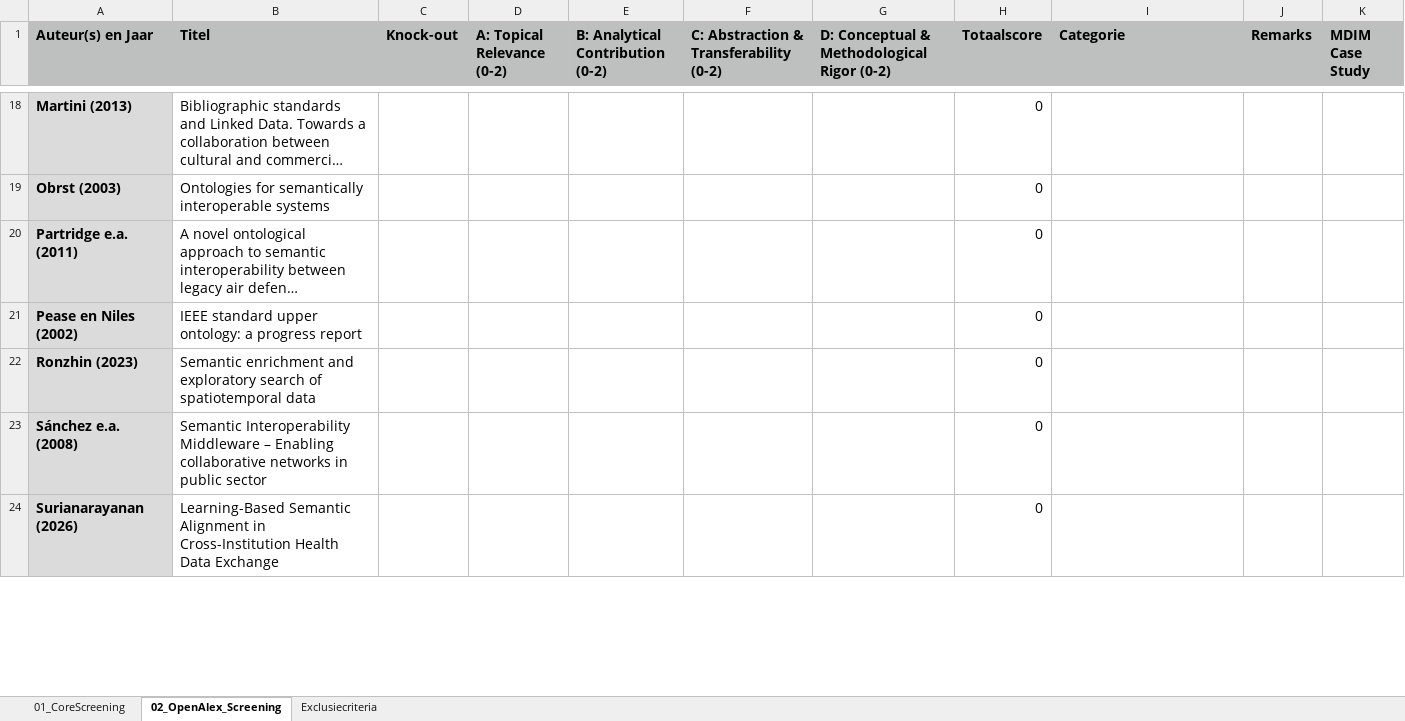
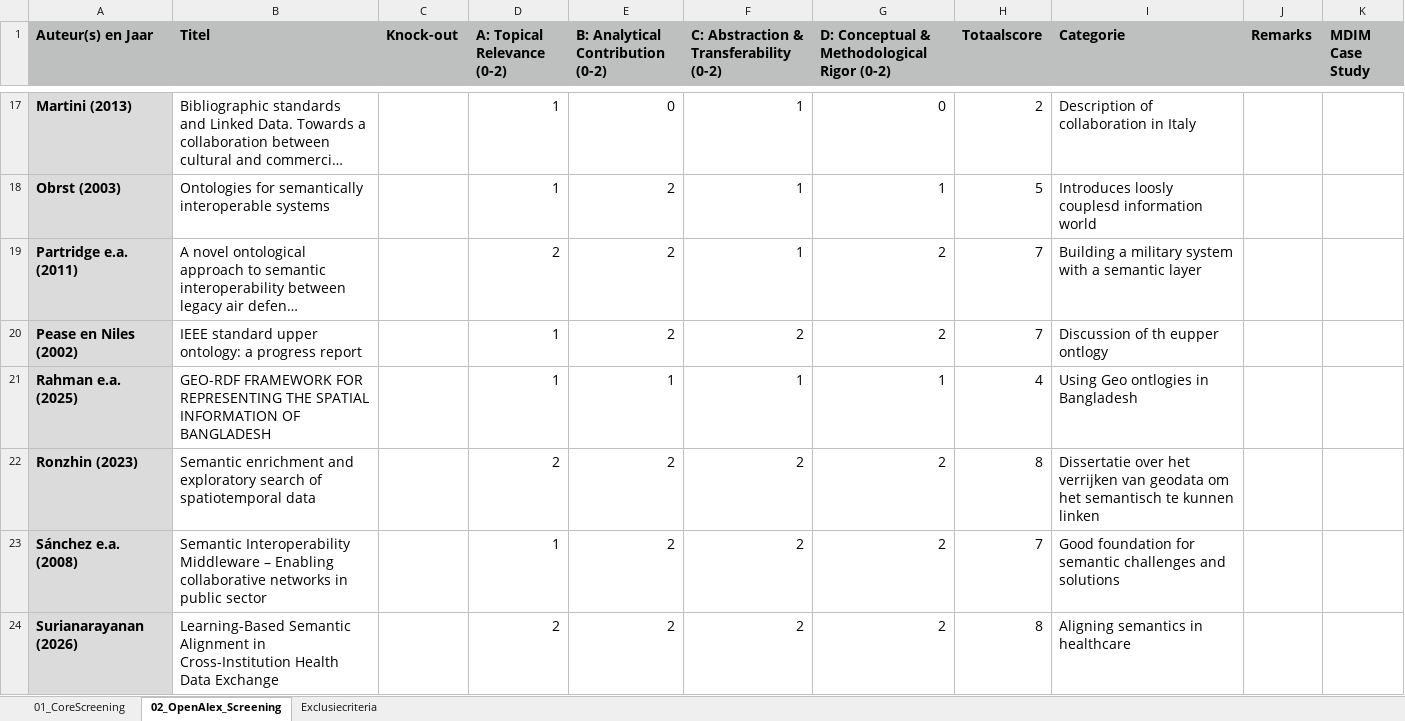
Before and after one commit to brienen/literatureReview, an Excel workbook: 04_fulltext_screening/fullTextScreening.xlsx, sheet 02_OpenAlex_Screening, drawn as a sheet; only a part is shown, gaps mark what is left out; long unchanged cells end in …; values as stored, in another font and other column widths than the file's, no borders; conditional formats not drawn; addresses are those after the commit; the diff covers the shown part only; the diff names each change by its address in the sheet, - before the commit and + after, or states it on an @@ line.

Commit message:
Full text screening done

```diff
--- a/04_fulltext_screening/fullTextScreening.xlsx (sheet 02_OpenAlex_Screening)
+++ b/04_fulltext_screening/fullTextScreening.xlsx (sheet 02_OpenAlex_Screening)
-D17:D18 (A: Topical Relevance (0-2)): (empty)
+D17:D18 (A: Topical Relevance (0-2)): 1
-E17 (B: Analytical Contribution (0-2)): (empty)
+E17 (B: Analytical Contribution (0-2)): 0
-F17:F19: (empty)
+F17:F19: 1
-G17: (empty)
+G17: 0
-H17 (Totaalscore): 0
+H17 (Totaalscore): 2
-I17 (Categorie): (empty)
+I17 (Categorie): Description of collaboration in Italy
-E18:E20 (B: Analytical Contribution (0-2)): (empty)
+E18:E20 (B: Analytical Contribution (0-2)): 2
-G18: (empty)
+G18: 1
-H18 (Totaalscore): 0
+H18 (Totaalscore): 5
-I18 (Categorie): (empty)
+I18 (Categorie): Introduces loosly couplesd information world
-D19 (A: Topical Relevance (0-2)): (empty)
+D19 (A: Topical Relevance (0-2)): 2
-G19:G20: (empty)
+G19:G20: 2
-H19:H20 (Totaalscore): 0
+H19:H20 (Totaalscore): 7
-I19 (Categorie): (empty)
+I19 (Categorie): Building a military system with a semantic layer
-D20 (A: Topical Relevance (0-2)): (empty)
+D20 (A: Topical Relevance (0-2)): 1
-F20: (empty)
+F20: 2
-I20 (Categorie): (empty)
+I20 (Categorie): Discussion of th eupper ontlogy
+row 21: Rahman e.a. (2025) | GEO-RDF FRAMEWORK FOR REPRESENTING THE SPATIAL INFORMATION OF BANGLADESH |  | 1 | 1 | 1 | 1 | 4 | Using Geo ontlogies in Bangladesh
-D22 (A: Topical Relevance (0-2)): (empty)
+D22 (A: Topical Relevance (0-2)): 2
-E22:E24 (B: Analytical Contribution (0-2)): (empty)
+E22:E24 (B: Analytical Contribution (0-2)): 2
-F22:F24: (empty)
+F22:F24: 2
-G22:G24: (empty)
+G22:G24: 2
-H22 (Totaalscore): 0
+H22 (Totaalscore): 8
-I22 (Categorie): (empty)
+I22 (Categorie): Dissertatie over het verrijken van geodata om het semantisch te kunnen linken
-D23 (A: Topical Relevance (0-2)): (empty)
+D23 (A: Topical Relevance (0-2)): 1
-H23 (Totaalscore): 0
+H23 (Totaalscore): 7
-I23 (Categorie): (empty)
+I23 (Categorie): Good foundation for semantic challenges and solutions
-D24 (A: Topical Relevance (0-2)): (empty)
+D24 (A: Topical Relevance (0-2)): 2
-H24 (Totaalscore): 0
+H24 (Totaalscore): 8
-I24 (Categorie): (empty)
+I24 (Categorie): Aligning semantics in healthcare
```
Also changed, not shown: 1 removed row and 93 edited cells elsewhere in this sheet, formulas that keep their value, 1 other file.
